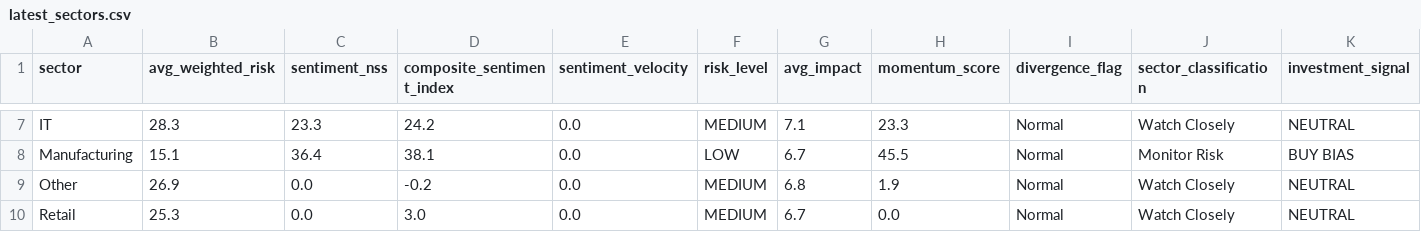
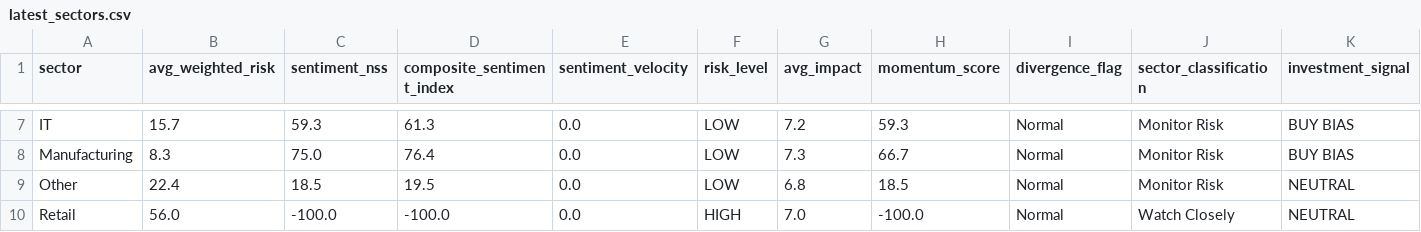
Before and after one commit to SatyamSk/MarketPulseAIData, a CSV file: latest_sectors.csv, drawn as a sheet; only a part is shown, gaps mark what is left out; the diff covers the shown part only; the diff names each change by its address in the sheet, - before the commit and + after, or states it on an @@ line.

Commit message:
Update sectors 2026-03-24T00:08:55.842656+05:30

```diff
--- a/latest_sectors.csv
+++ b/latest_sectors.csv
-B7 (avg_weighted_risk): 28.3
+B7 (avg_weighted_risk): 15.7
-C7 (sentiment_nss): 23.3
+C7 (sentiment_nss): 59.3
-D7 (composite_sentiment_index): 24.2
+D7 (composite_sentiment_index): 61.3
-F7 (risk_level): MEDIUM
+F7 (risk_level): LOW
-G7 (avg_impact): 7.1
+G7 (avg_impact): 7.2
-H7 (momentum_score): 23.3
+H7 (momentum_score): 59.3
-J7 (sector_classification): Watch Closely
+J7 (sector_classification): Monitor Risk
-K7 (investment_signal): NEUTRAL
+K7 (investment_signal): BUY BIAS
-B8 (avg_weighted_risk): 15.1
+B8 (avg_weighted_risk): 8.3
-C8 (sentiment_nss): 36.4
+C8 (sentiment_nss): 75.0
-D8 (composite_sentiment_index): 38.1
+D8 (composite_sentiment_index): 76.4
-G8 (avg_impact): 6.7
+G8 (avg_impact): 7.3
-H8 (momentum_score): 45.5
+H8 (momentum_score): 66.7
-B9 (avg_weighted_risk): 26.9
+B9 (avg_weighted_risk): 22.4
-C9 (sentiment_nss): 0.0
+C9 (sentiment_nss): 18.5
-D9 (composite_sentiment_index): -0.2
+D9 (composite_sentiment_index): 19.5
-F9 (risk_level): MEDIUM
+F9 (risk_level): LOW
-H9 (momentum_score): 1.9
+H9 (momentum_score): 18.5
-J9 (sector_classification): Watch Closely
+J9 (sector_classification): Monitor Risk
-B10 (avg_weighted_risk): 25.3
+B10 (avg_weighted_risk): 56.0
-C10 (sentiment_nss): 0.0
+C10 (sentiment_nss): -100.0
-D10 (composite_sentiment_index): 3.0
+D10 (composite_sentiment_index): -100.0
-F10 (risk_level): MEDIUM
+F10 (risk_level): HIGH
-G10 (avg_impact): 6.7
+G10 (avg_impact): 7.0
-H10 (momentum_score): 0.0
+H10 (momentum_score): -100.0
```
Also changed, not shown: 38 edited cells elsewhere in this file.
